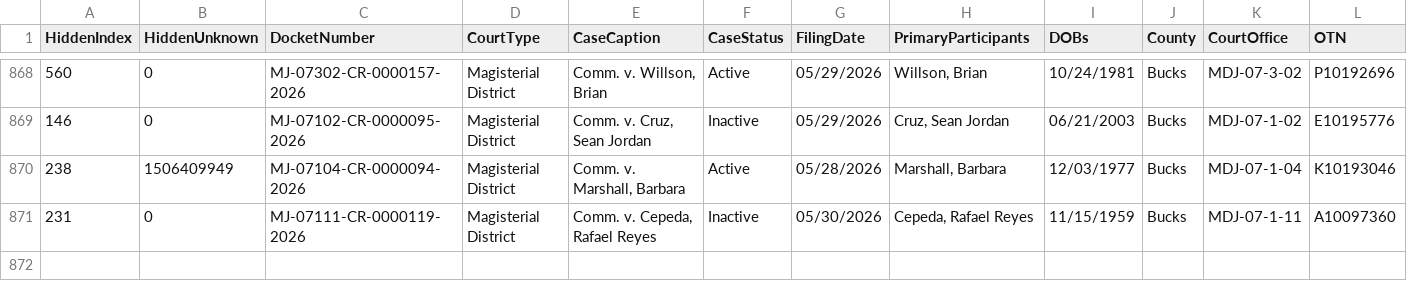
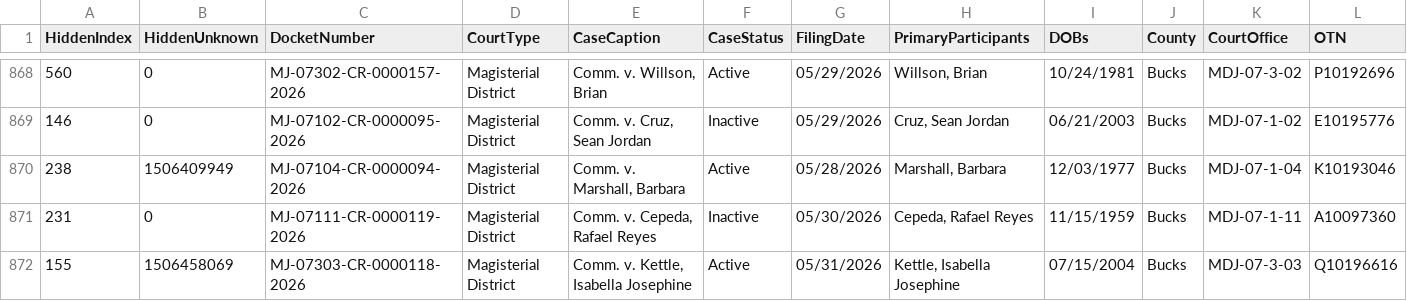
Before and after one commit to CUlleryUSATRepos/BucksCriminalUJSScrapeRepo, a CSV file: ujs_criminal_bucks.csv, drawn as a sheet; only a part is shown, gaps mark what is left out; rows hold the shown columns only; the diff names each change by its address in the sheet, - before the commit and + after, or states it on an @@ line.

```diff
--- a/ujs_criminal_bucks.csv
+++ b/ujs_criminal_bucks.csv
+row 872: 155 | 1506458069 | MJ-07303-CR-0000118-2026 | Magisterial District | Comm. v. Kettle, Isabella Josephine | Active | 05/31/2026 | Kettle, Isabella Josephine | 07/15/2004 | Bucks | MDJ-07-3-03 | Q10196616
```
Also changed, not shown: docs/data/ujs_criminal_bucks.csv.
